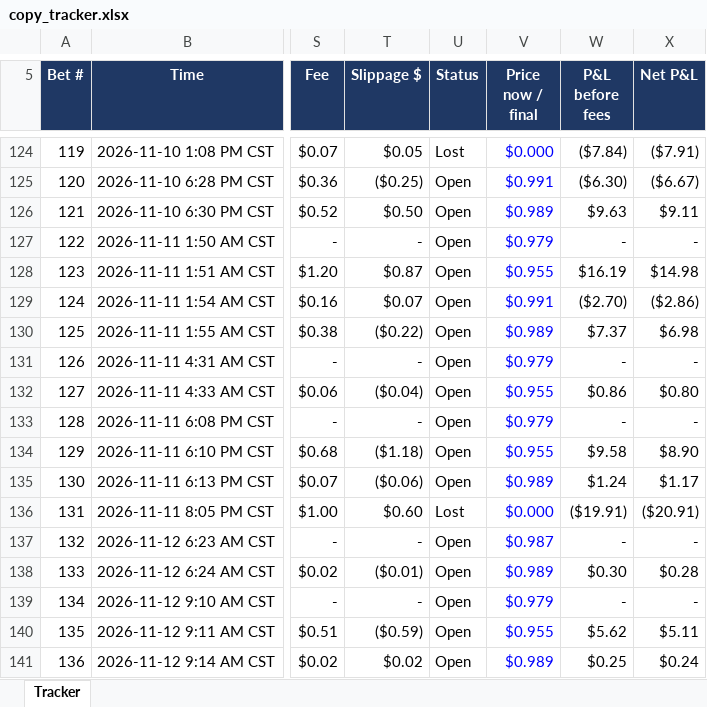
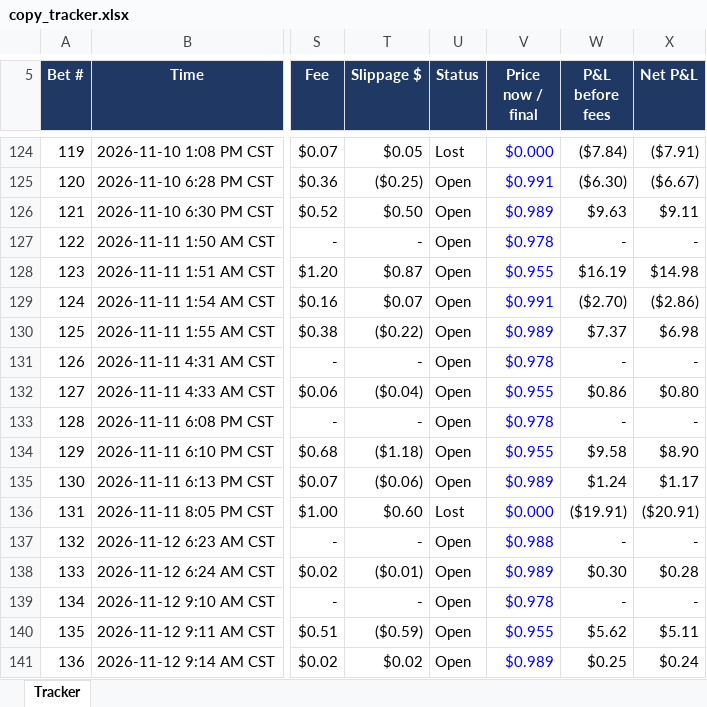
Before and after one commit to domc47/bethub, an Excel workbook: copy_tracker.xlsx, sheet Tracker, drawn as a sheet; only a part is shown, gaps mark what is left out; values as stored, in another font and other column widths than the file's, no borders; charts and pictures not drawn; the diff covers the shown part only; the diff names each change by its address in the sheet, - before the commit and + after, or states it on an @@ line.

```diff
--- a/copy_tracker.xlsx (sheet Tracker)
+++ b/copy_tracker.xlsx (sheet Tracker)
-V127 (Price now / final): $0.979
+V127 (Price now / final): $0.978
-V131 (Price now / final): $0.979
+V131 (Price now / final): $0.978
-V133 (Price now / final): $0.979
+V133 (Price now / final): $0.978
-V137 (Price now / final): $0.987
+V137 (Price now / final): $0.988
-V139 (Price now / final): $0.979
+V139 (Price now / final): $0.978
```
Also changed, not shown: 1 added row and 114 edited cells elsewhere in this sheet, formulas that keep their value, hidden cells.
